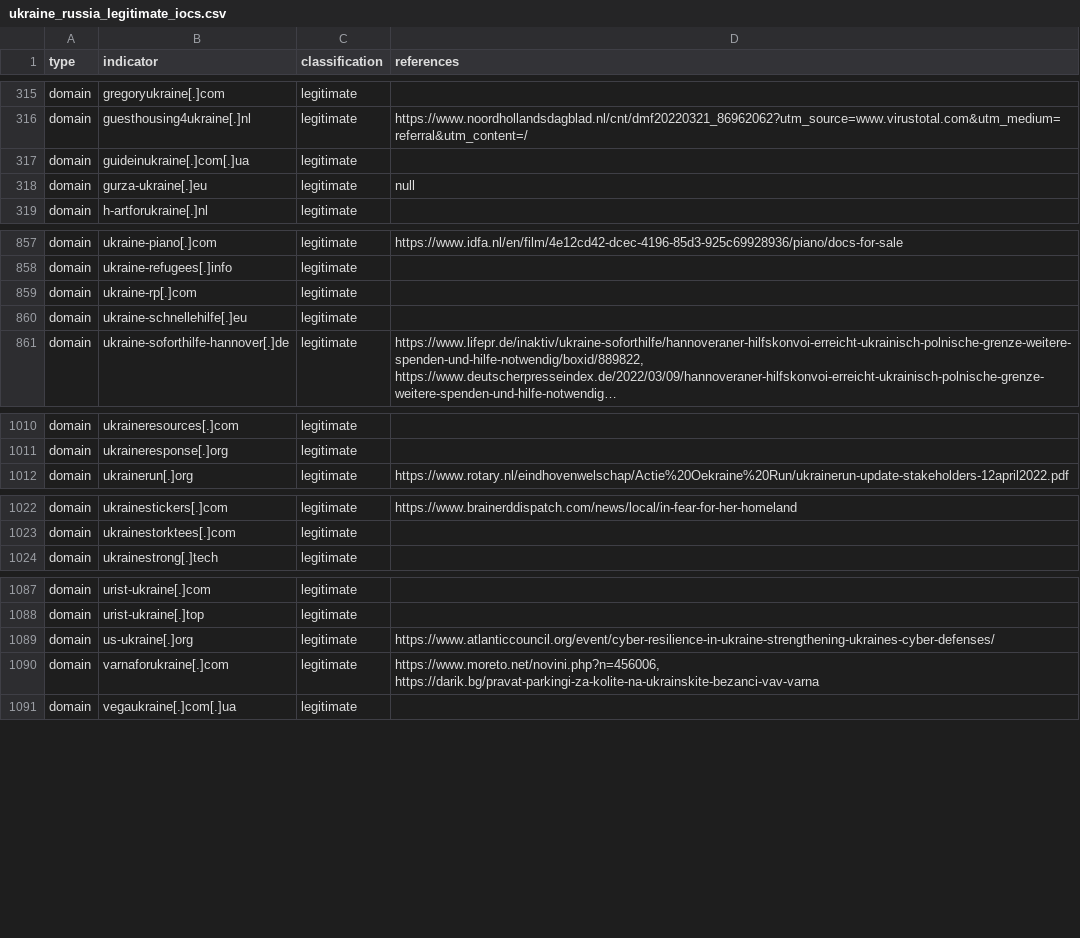
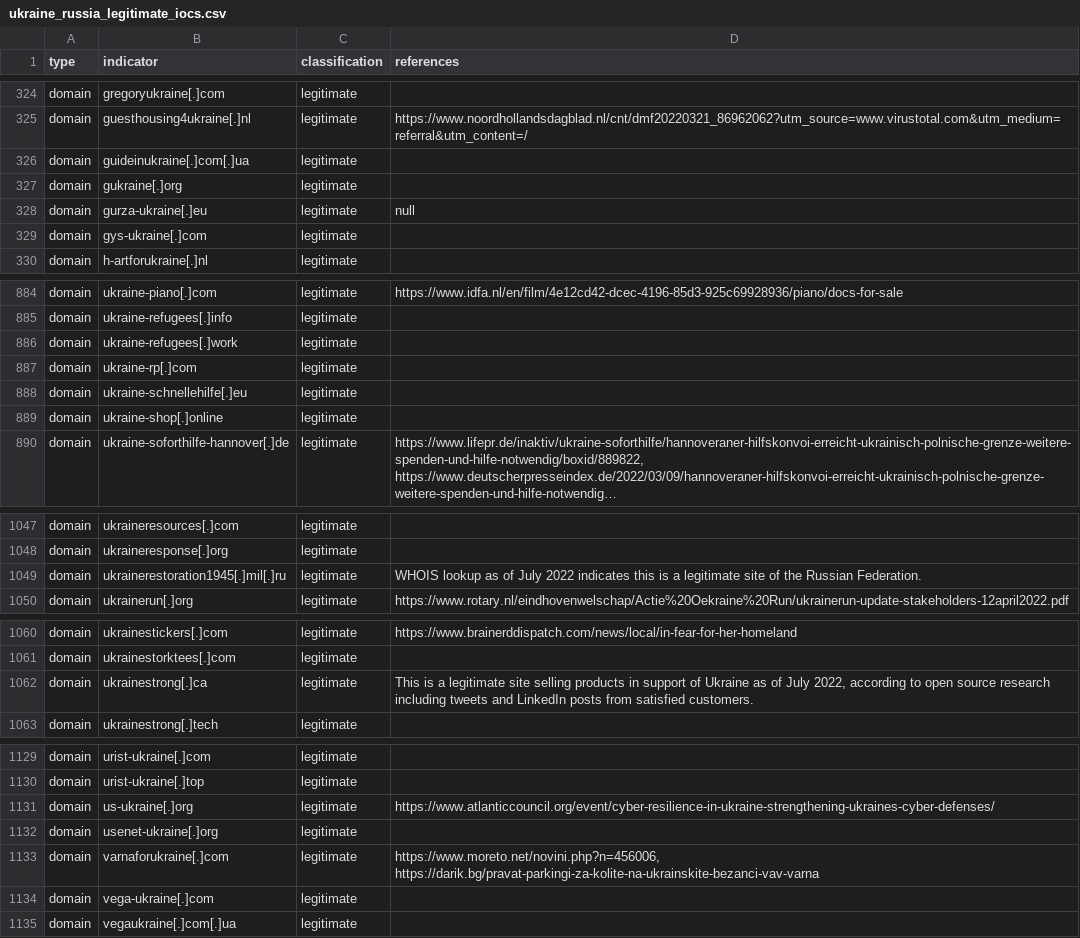
Before and after one commit to infobloxopen/threat-intelligence, a CSV file: ukraine/ukraine_russia_legitimate_iocs.csv, drawn as a sheet; only a part is shown, gaps mark what is left out; long unchanged cells end in …; the diff covers the shown part only; the diff names each change by its address in the sheet, - before the commit and + after, or states it on an @@ line.

Commit message:
Updating Russia-Ukraine conflict IOCs, 2022-07-26 18:23:41

```diff
--- a/ukraine/ukraine_russia_legitimate_iocs.csv
+++ b/ukraine/ukraine_russia_legitimate_iocs.csv
+row 327: domain | gukraine[.]org | legitimate
+row 329: domain | gys-ukraine[.]com | legitimate
+row 886: domain | ukraine-refugees[.]work | legitimate
+row 889: domain | ukraine-shop[.]online | legitimate
+row 1049: domain | ukrainerestoration1945[.]mil[.]ru | legitimate | WHOIS lookup as of July 2022 indicates this is a legitimate site of the Russian Federation.
+row 1062: domain | ukrainestrong[.]ca | legitimate | This is a legitimate site selling products in support of Ukraine as of July 2022, according to open source research including tweets and LinkedIn posts from satisfied customers.
+row 1132: domain | usenet-ukraine[.]org | legitimate
+row 1134: domain | vega-ukraine[.]com | legitimate
```
Also changed, not shown: 38 added rows elsewhere in this file, 1 other file.
